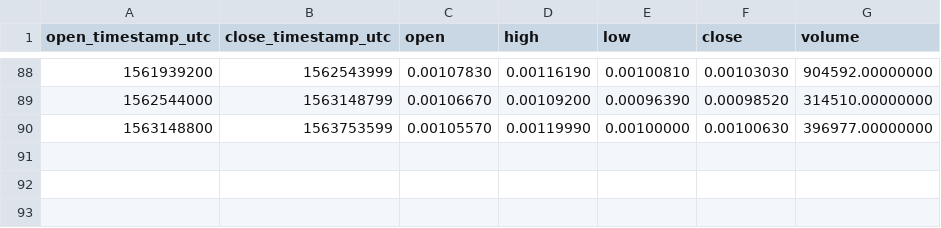
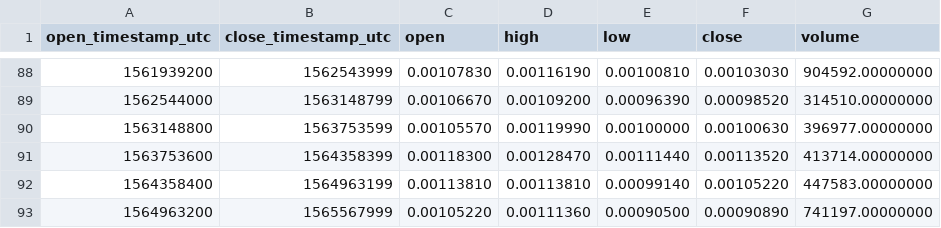
Before and after one commit to cryptobigbro/binance-RDNETH, a CSV file: binance-RDNETH-1w.csv, drawn as a sheet; only a part is shown, gaps mark what is left out.

```diff
--- a/binance-RDNETH-1w.csv
+++ b/binance-RDNETH-1w.csv
@@ -90 +90,4 @@ open_timestamp_utc,close_timestamp_utc,open,high,low,close,volume
 1563148800,1563753599,0.00105570,0.00119990,0.00100000,0.00100630,396977.00000000
+1563753600,1564358399,0.00118300,0.00128470,0.00111440,0.00113520,413714.00000000
+1564358400,1564963199,0.00113810,0.00113810,0.00099140,0.00105220,447583.00000000
+1564963200,1565567999,0.00105220,0.00111360,0.00090500,0.00090890,741197.00000000
```
Also changed, not shown: binance-RDNETH-1M.csv, binance-RDNETH-1d.csv, 1 other file.
